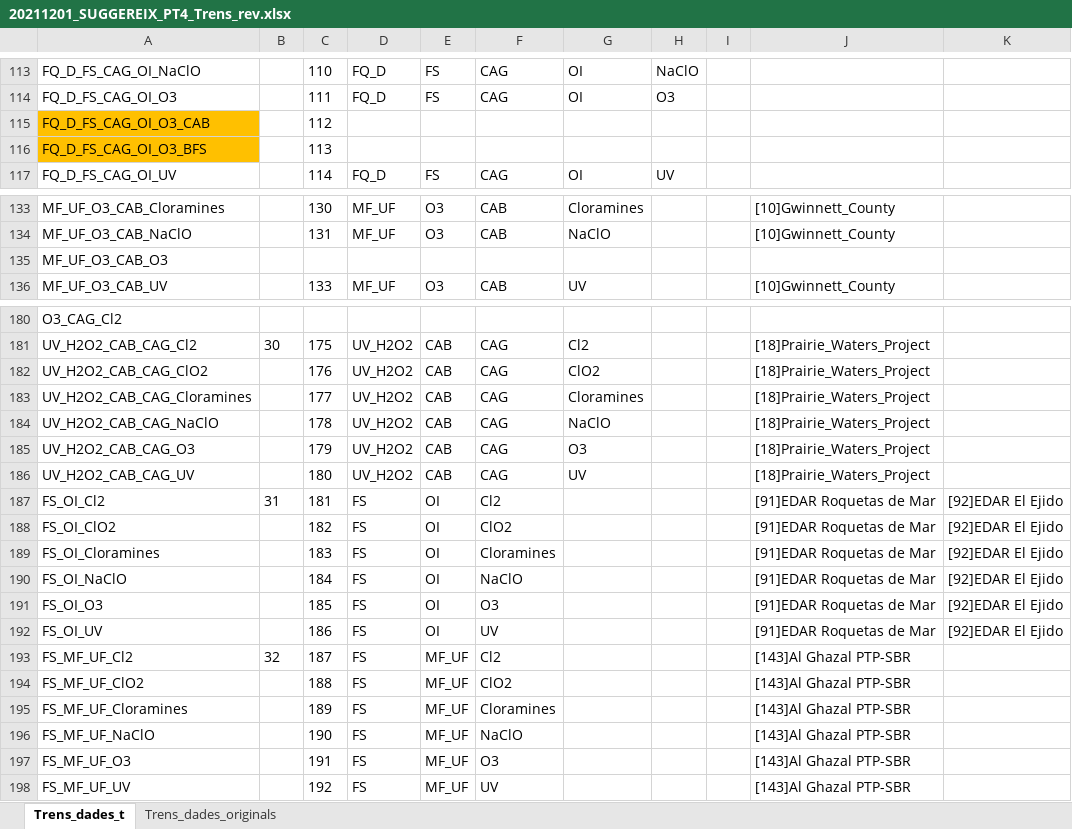
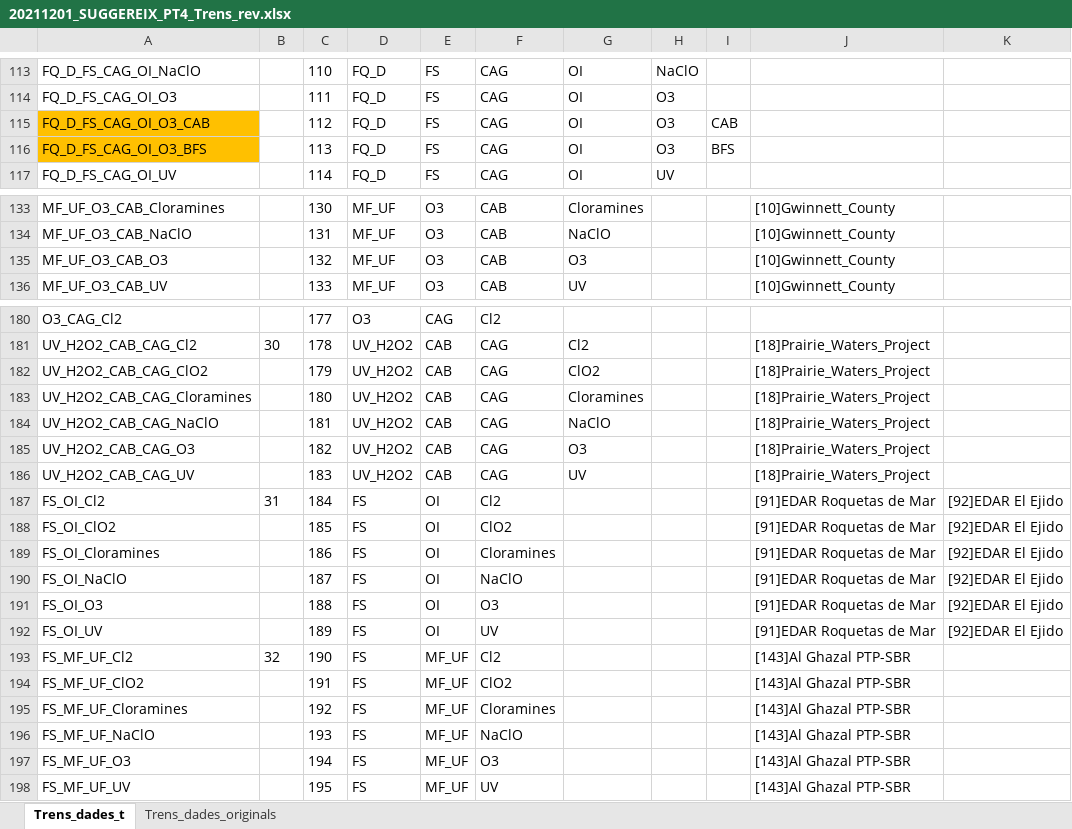
Before and after one commit to icra/suggereix, an Excel workbook: public/20211201_SUGGEREIX_PT4_Trens_rev.xlsx, sheet Trens_dades_t, drawn as a sheet; only a part is shown, gaps mark what is left out; values as stored, in another font and other column widths than the file's, no borders; the diff covers the shown part only; the diff names each change by its address in the sheet, - before the commit and + after, or states it on an @@ line.

Commit message:
[DONE] Corregit excel trens i afegida nota als valors 'nd'

```diff
--- a/public/20211201_SUGGEREIX_PT4_Trens_rev.xlsx (sheet Trens_dades_t)
+++ b/public/20211201_SUGGEREIX_PT4_Trens_rev.xlsx (sheet Trens_dades_t)
-D115:D116: (empty)
+D115:D116: FQ_D
-E115:E116: (empty)
+E115:E116: FS
-F115:F116: (empty)
+F115:F116: CAG
-G115:G116: (empty)
+G115:G116: OI
-H115:H116: (empty)
+H115:H116: O3
-I115: (empty)
+I115: CAB
-I116: (empty)
+I116: BFS
-C135: (empty)
+C135: 132
-D135: (empty)
+D135: MF_UF
-E135: (empty)
+E135: O3
-F135: (empty)
+F135: CAB
-G135: (empty)
+G135: O3
-J135: (empty)
+J135: [10]Gwinnett_County
-C180: (empty)
+C180: 177
-D180: (empty)
+D180: O3
-E180: (empty)
+E180: CAG
-F180: (empty)
+F180: Cl2
-C181: 175
+C181: 178
-C182: 176
+C182: 179
-C183: 177
+C183: 180
-C184: 178
+C184: 181
-C185: 179
+C185: 182
-C186: 180
+C186: 183
-C187: 181
+C187: 184
-C188: 182
+C188: 185
-C189: 183
+C189: 186
-C190: 184
+C190: 187
-C191: 185
+C191: 188
-C192: 186
+C192: 189
-C193: 187
+C193: 190
-C194: 188
+C194: 191
-C195: 189
+C195: 192
-C196: 190
+C196: 193
-C197: 191
+C197: 194
-C198: 192
+C198: 195
```
Also changed, not shown: 105 edited cells elsewhere in this sheet, 1 other file.
